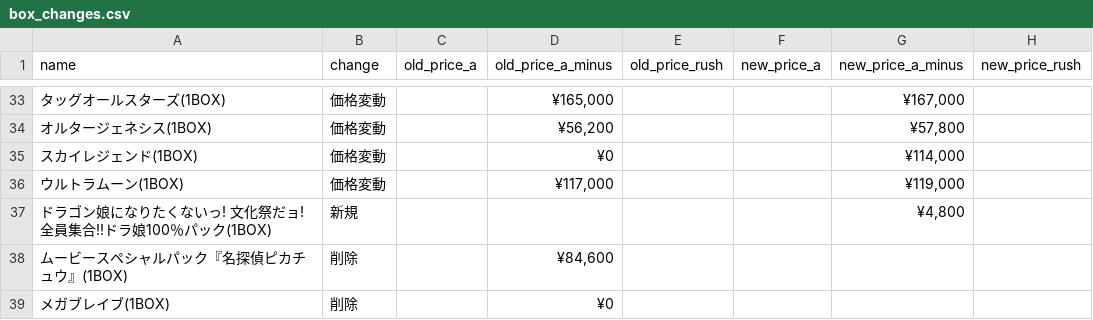
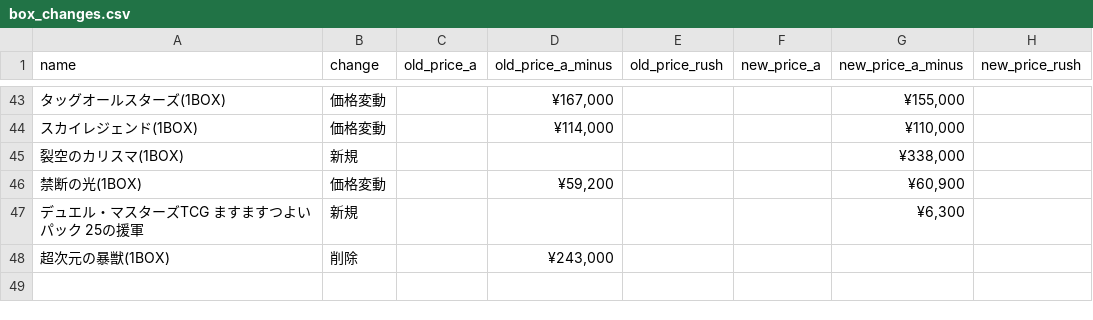
Before and after one commit to hegelgelda/tk-auto-program, a CSV file: data/box_changes.csv, drawn as a sheet; only a part is shown, gaps mark what is left out; removed rows and columns are numbered as before the commit, all else as after; the diff covers the shown part only; the diff names each change by its address in the sheet, - before the commit and + after, or states it on an @@ line.

```diff
--- a/data/box_changes.csv
+++ b/data/box_changes.csv
-D43 (old_price_a_minus): ¥165,000
+D43 (old_price_a_minus): ¥167,000
-G43 (new_price_a_minus): ¥167,000
+G43 (new_price_a_minus): ¥155,000
-row 34: オルタージェネシス(1BOX) | 価格変動 |  | ¥56,200 |  |  | ¥57,800
-D44 (old_price_a_minus): ¥0
+D44 (old_price_a_minus): ¥114,000
-G44 (new_price_a_minus): ¥114,000
+G44 (new_price_a_minus): ¥110,000
-row 36: ウルトラムーン(1BOX) | 価格変動 |  | ¥117,000 |  |  | ¥119,000
-row 37: ドラゴン娘になりたくないっ! 文化祭だョ!全員集合!!ドラ娘100％パック(1BOX) | 新規 |  |  |  |  | ¥4,800
-row 38: ムービースペシャルパック『名探偵ピカチュウ』(1BOX) | 削除 |  | ¥84,600
-row 39: メガブレイブ(1BOX) | 削除 |  | ¥0
+row 45: 裂空のカリスマ(1BOX) | 新規 |  |  |  |  | ¥338,000
+row 46: 禁断の光(1BOX) | 価格変動 |  | ¥59,200 |  |  | ¥60,900
+row 47: デュエル・マスターズTCG ますますつよいパック 25の援軍 | 新規 |  |  |  |  | ¥6,300
+row 48: 超次元の暴獣(1BOX) | 削除 |  | ¥243,000
```
Also changed, not shown: 21 added rows, 11 removed rows and 40 edited cells elsewhere in this file, data/box.csv, data/psa.csv, 2 other files.
